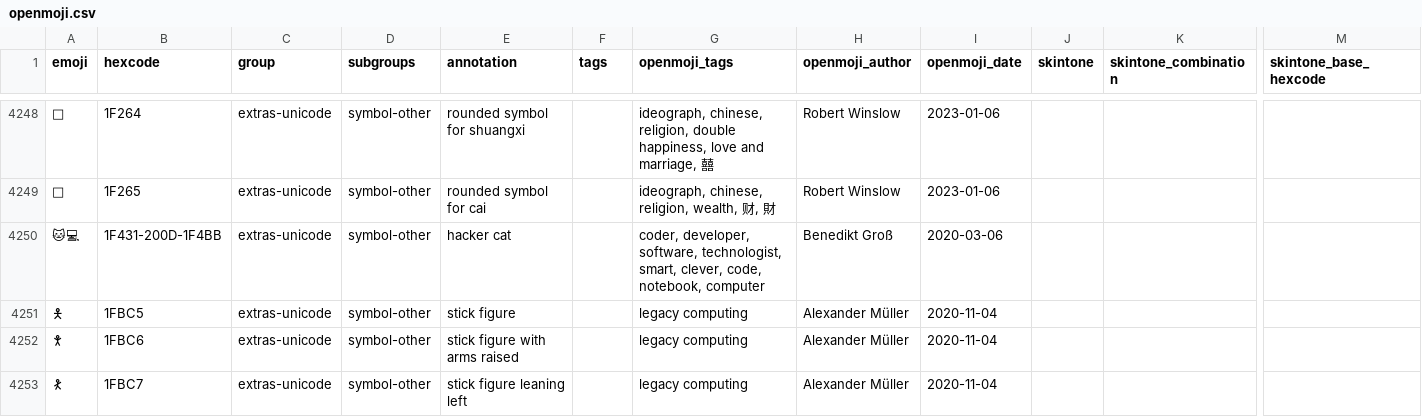
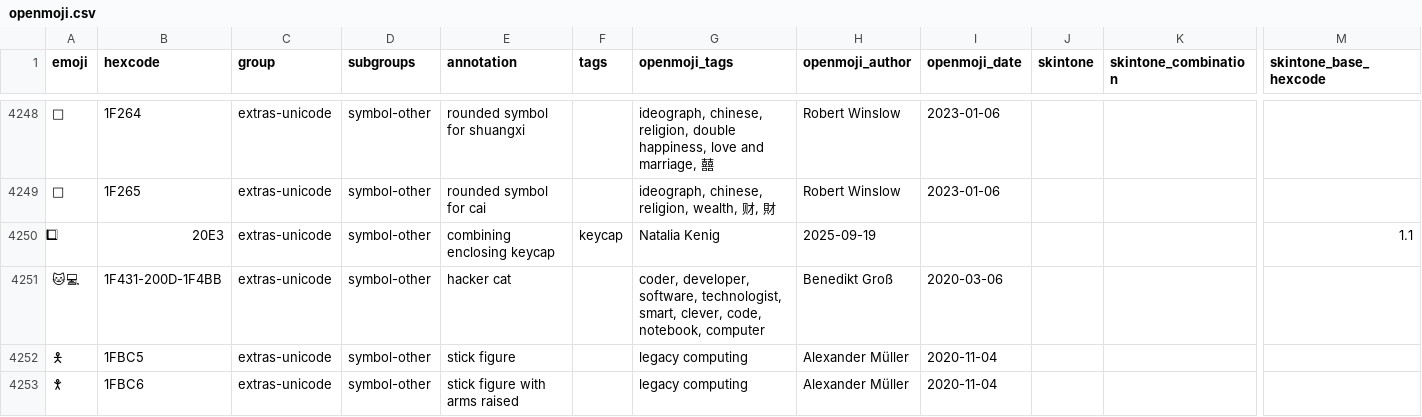
Before and after one commit to hfg-gmuend/openmoji, a CSV file: data/openmoji.csv, drawn as a sheet; only a part is shown, gaps mark what is left out; the shorter side is filled out with more unchanged rows; rows hold the shown columns only; the diff names each change by its address in the sheet, - before the commit and + after, or states it on an @@ line.

Commit message:
Add combining enclosing keycap emoji

```diff
--- a/data/openmoji.csv
+++ b/data/openmoji.csv
+row 4250: ⃣ | 20E3 | extras-unicode | symbol-other | combining enclosing keycap | keycap | Natalia Kenig | 2025-09-19 |  |  |  | 1.1
```
Also changed, not shown: data/extras-unicode.csv, 2 other files.
